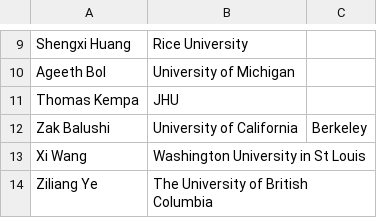
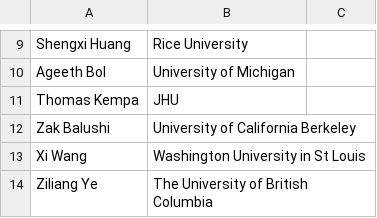
Before and after one commit to 2dtmd/tmd_conference, a CSV file: tmd_conference/_data/2D_Conference.csv, drawn as a sheet; only a part is shown, gaps mark what is left out.

Commit message:
Update 2D_Conference.csv

```diff
--- a/tmd_conference/_data/2D_Conference.csv
+++ b/tmd_conference/_data/2D_Conference.csv
@@ -11,3 +11,3 @@ Ageeth Bol, University of Michigan
 Thomas Kempa, JHU
-Zak Balushi, University of California, Berkeley
+Zak Balushi, University of California Berkeley
 Xi Wang, Washington University in St Louis
```
